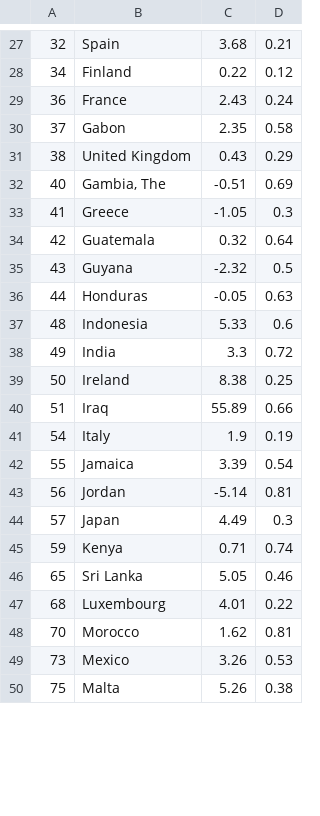
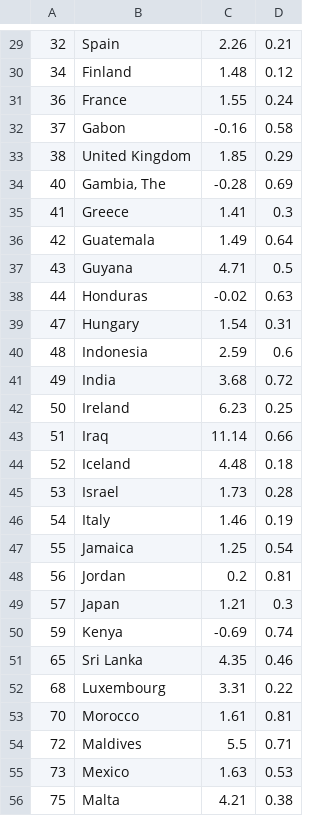
Before and after one commit to SaraPitouli/SaraPitouli.github.io, a CSV file: ScatterPlot.csv, drawn as a sheet; only a part is shown, gaps mark what is left out; the diff covers the shown part only.

```diff
--- a/ScatterPlot.csv
+++ b/ScatterPlot.csv
@@ -27,24 +29,28 @@
-32,Spain,3.68,0.21
-34,Finland,0.22,0.12
-36,France,2.43,0.24
-37,Gabon,2.35,0.58
-38,United Kingdom,0.43,0.29
-40,"Gambia, The",-0.51,0.69
-41,Greece,-1.05,0.3
-42,Guatemala,0.32,0.64
-43,Guyana,-2.32,0.5
-44,Honduras,-0.05,0.63
-48,Indonesia,5.33,0.6
-49,India,3.3,0.72
-50,Ireland,8.38,0.25
-51,Iraq,55.89,0.66
-54,Italy,1.9,0.19
-55,Jamaica,3.39,0.54
-56,Jordan,-5.14,0.81
-57,Japan,4.49,0.3
-59,Kenya,0.71,0.74
-65,Sri Lanka,5.05,0.46
-68,Luxembourg,4.01,0.22
-70,Morocco,1.62,0.81
-73,Mexico,3.26,0.53
-75,Malta,5.26,0.38
+32,Spain,2.26,0.21
+34,Finland,1.48,0.12
+36,France,1.55,0.24
+37,Gabon,-0.16,0.58
+38,United Kingdom,1.85,0.29
+40,"Gambia, The",-0.28,0.69
+41,Greece,1.41,0.3
+42,Guatemala,1.49,0.64
+43,Guyana,4.71,0.5
+44,Honduras,-0.02,0.63
+47,Hungary,1.54,0.31
+48,Indonesia,2.59,0.6
+49,India,3.68,0.72
+50,Ireland,6.23,0.25
+51,Iraq,11.14,0.66
+52,Iceland,4.48,0.18
+53,Israel,1.73,0.28
+54,Italy,1.46,0.19
+55,Jamaica,1.25,0.54
+56,Jordan,0.2,0.81
+57,Japan,1.21,0.3
+59,Kenya,-0.69,0.74
+65,Sri Lanka,4.35,0.46
+68,Luxembourg,3.31,0.22
+70,Morocco,1.61,0.81
+72,Maldives,5.5,0.71
+73,Mexico,1.63,0.53
+75,Malta,4.21,0.38
```
Also changed, not shown: 5 added rows, 1 removed row and 63 edited cells elsewhere in this file.
